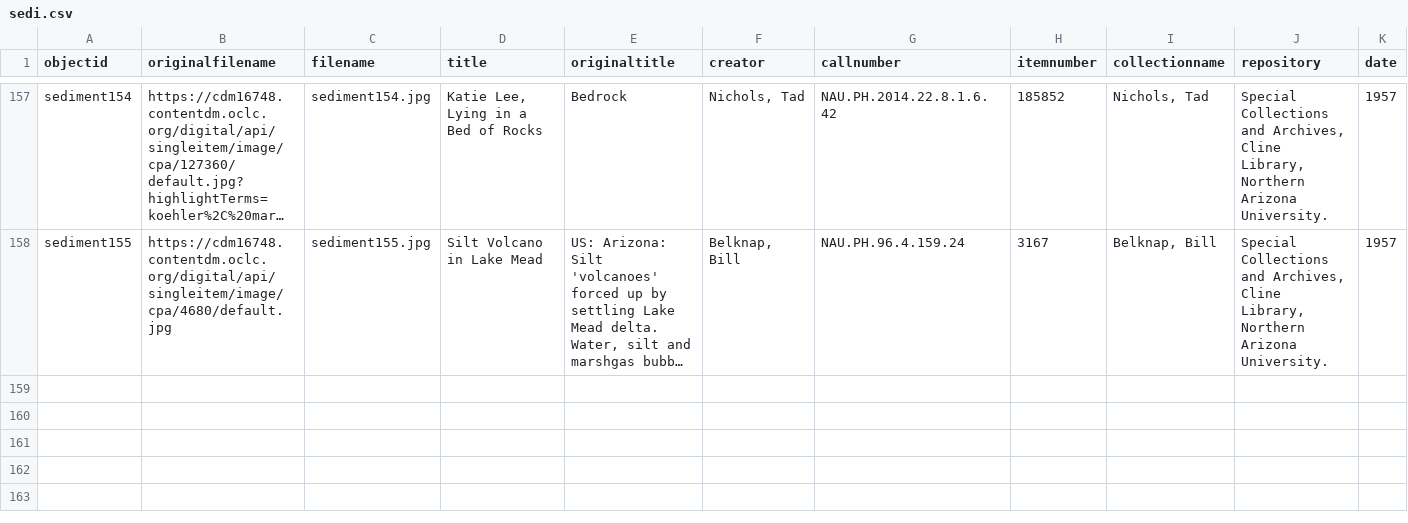
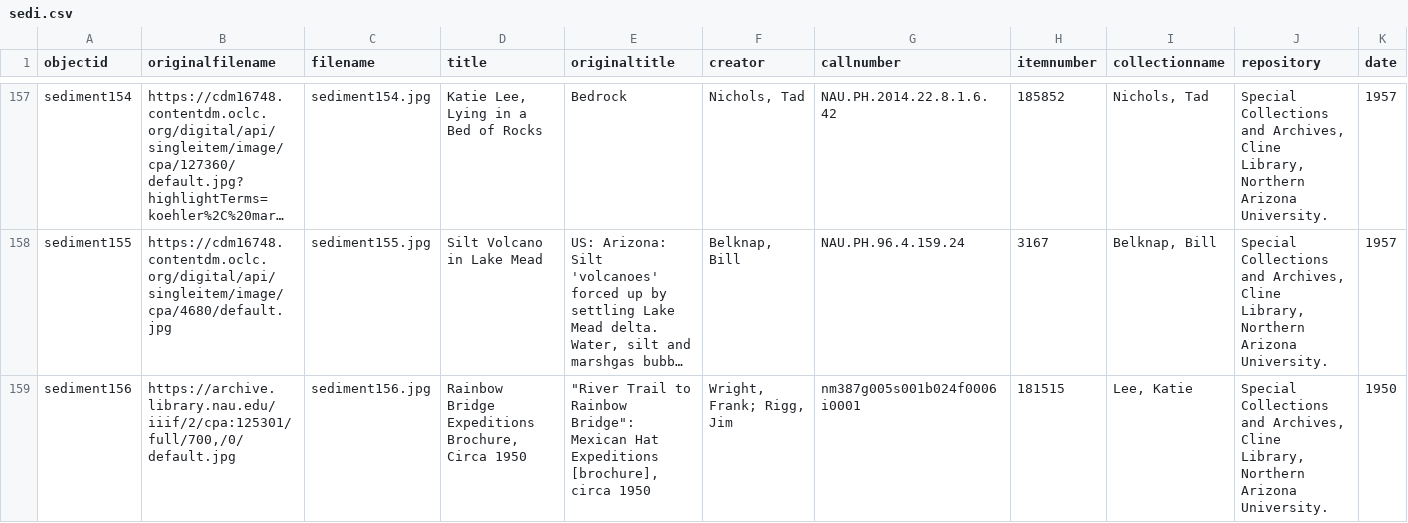
Before and after one commit to thecdil/sediment, a CSV file: _data/sedi.csv, drawn as a sheet; only a part is shown, gaps mark what is left out; long unchanged cells end in …; rows hold the shown columns only; the diff covers the shown part only; the diff names each change by its address in the sheet, - before the commit and + after, or states it on an @@ line.

Commit message:
added some new objects, changed atmosphere

```diff
--- a/_data/sedi.csv
+++ b/_data/sedi.csv
+row 159: sediment156 | https://archive.library.nau.edu/iiif/2/cpa:125301/full/700,/0/default.jpg | sediment156.jpg | Rainbow Bridge Expeditions Brochure, Circa 1950 | "River Trail to Rainbow Bridge": Mexican Hat Expeditions [brochure], circa 1950 | Wright, Frank; Rigg, Jim | nm387g005s001b024f0006i0001 | 181515 | Lee, Katie | Special Collections and Archives, Cline Library, Northern Arizona University. | 1950
```
Also changed, not shown: 2 added rows elsewhere in this file, objects/object_list.csv, 12 other files.
